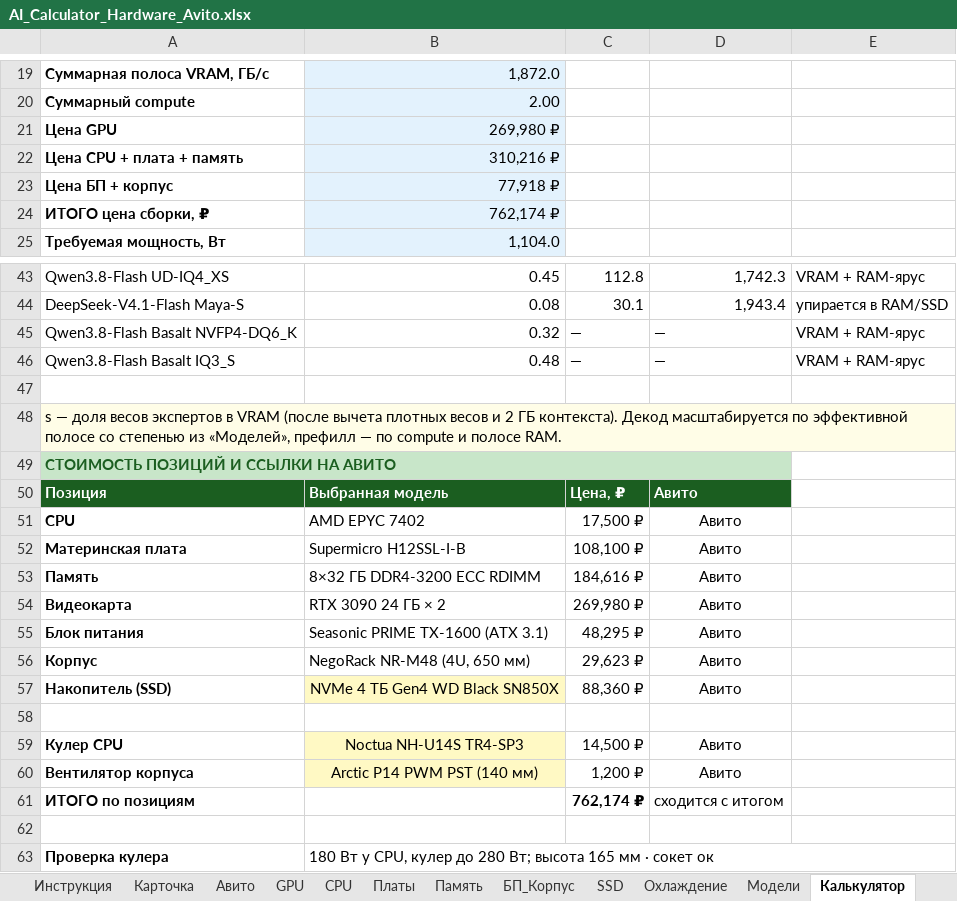
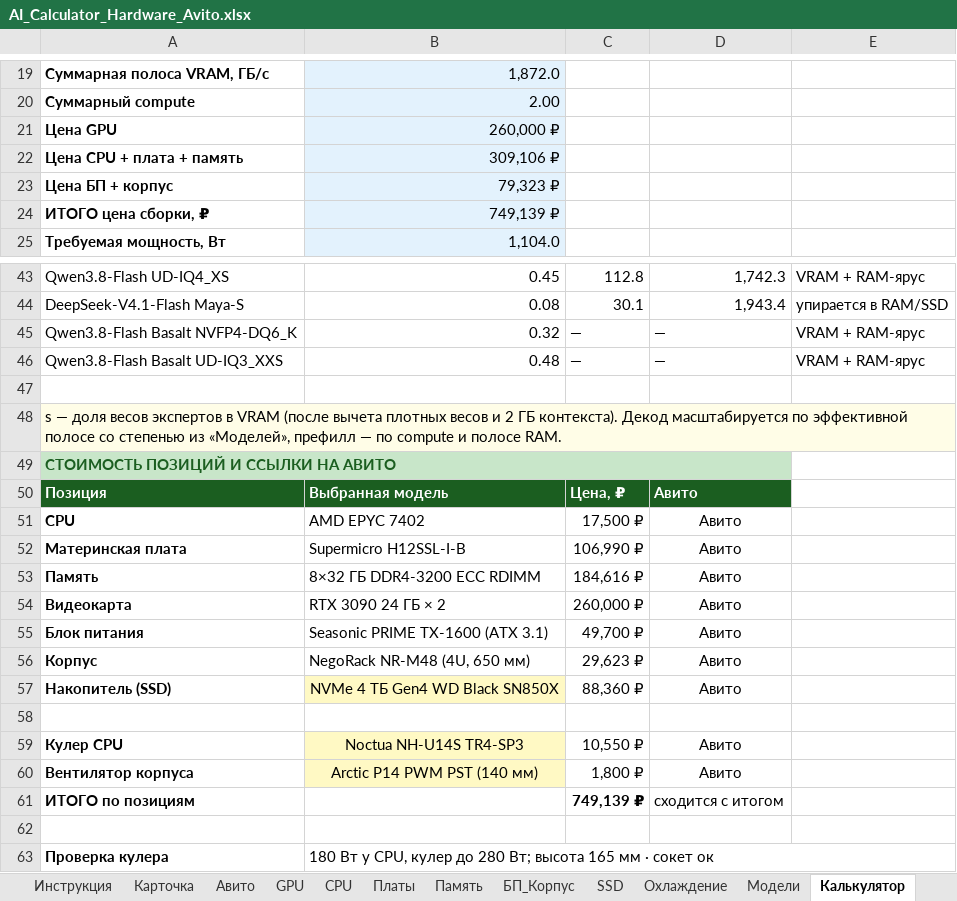
Before and after one commit to ErvSed/ai-hardware-calculator, an Excel workbook: AI_Calculator_Hardware_Avito.xlsx, sheet Калькулятор, drawn as a sheet; only a part is shown, gaps mark what is left out; values as stored, in another font and other column widths than the file's, no borders; the diff names each change by its address in the sheet, - before the commit and + after, or states it on an @@ line.

```diff
--- a/AI_Calculator_Hardware_Avito.xlsx (sheet Калькулятор)
+++ b/AI_Calculator_Hardware_Avito.xlsx (sheet Калькулятор)
-B21: 269,980 ₽
+B21: 260,000 ₽
-B22: 310,216 ₽
+B22: 309,106 ₽
-B23: 77,918 ₽
+B23: 79,323 ₽
-B24: 762,174 ₽
+B24: 749,139 ₽
-A46: Qwen3.8-Flash Basalt IQ3_S
+A46: Qwen3.8-Flash Basalt UD-IQ3_XXS
-C52: 108,100 ₽
+C52: 106,990 ₽
-C54: 269,980 ₽
+C54: 260,000 ₽
-C55: 48,295 ₽
+C55: 49,700 ₽
-C59: 14,500 ₽
+C59: 10,550 ₽
-C60: 1,200 ₽
+C60: 1,800 ₽
-C61: 762,174 ₽
+C61: 749,139 ₽
```
Also changed, not shown: sheet Авито, sheet Максимум, sheet GPU, sheet CPU, sheet Платы, sheet Охлаждение, 3 more sheets, charts or pictures.
